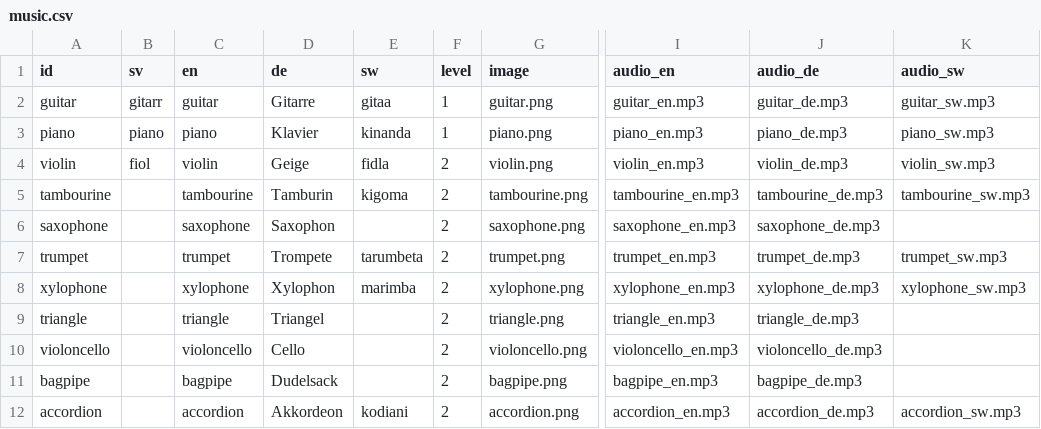
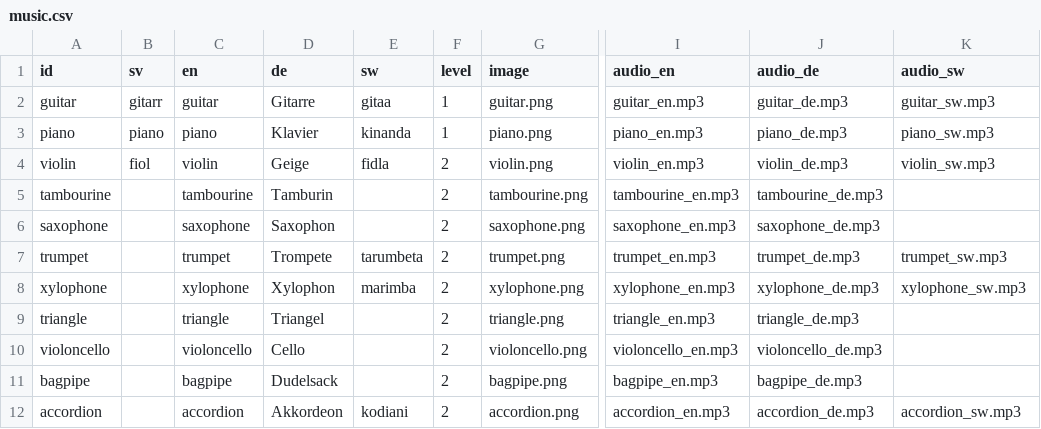
Before and after one commit to nordmarj/Kids_Flashcards, a CSV file: data/concepts/music.csv, drawn as a sheet; only a part is shown, gaps mark what is left out; the diff names each change by its address in the sheet, - before the commit and + after, or states it on an @@ line.

```diff
--- a/data/concepts/music.csv
+++ b/data/concepts/music.csv
-E5 (sw): kigoma
+E5 (sw): (empty)
-K5 (audio_sw): tambourine_sw.mp3
+K5 (audio_sw): (empty)
```
Also changed, not shown: data/candidates/media_picks.csv, data/concepts/animals.csv, 20 other files.
